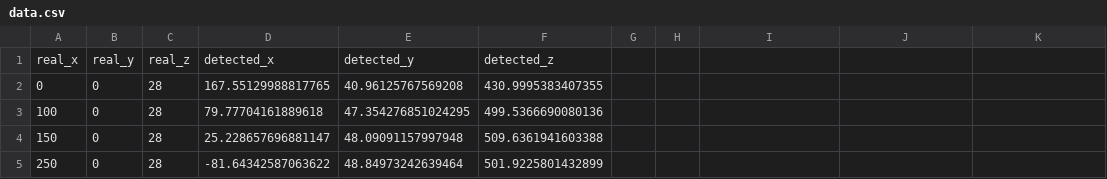
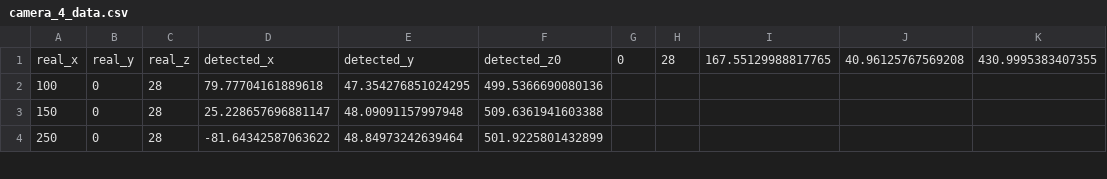
Before and after one commit to mchen0037/whole-bodied-mathematics, a CSV file: app/camera_world_calibration/camera_4_data.csv (was app/camera_world_calibration/camera_transformation_data/camera_4/data.csv), drawn as a sheet; only a part is shown.

```diff
--- a/app/camera_world_calibration/camera_transformation_data/camera_4/data.csv
+++ b/app/camera_world_calibration/camera_4_data.csv
@@ -1,3 +1,2 @@
-real_x, real_y, real_z, detected_x, detected_y, detected_z
-0,0,28,167.55129988817765,40.96125767569208,430.9995383407355
+real_x, real_y, real_z, detected_x, detected_y, detected_z0,0,28,167.55129988817765,40.96125767569208,430.9995383407355
 100,0,28,79.77704161889618,47.354276851024295,499.5366690080136
```
Also changed, not shown: app/camera_world_calibration/camera_1_data.csv, app/camera_world_calibration/camera_2_data.csv, 3 other files.
